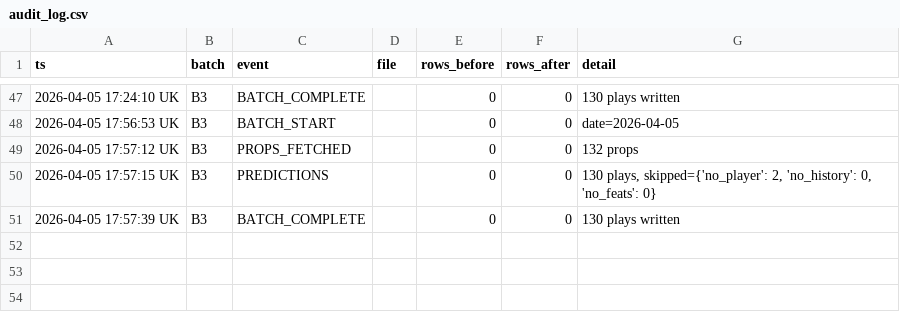
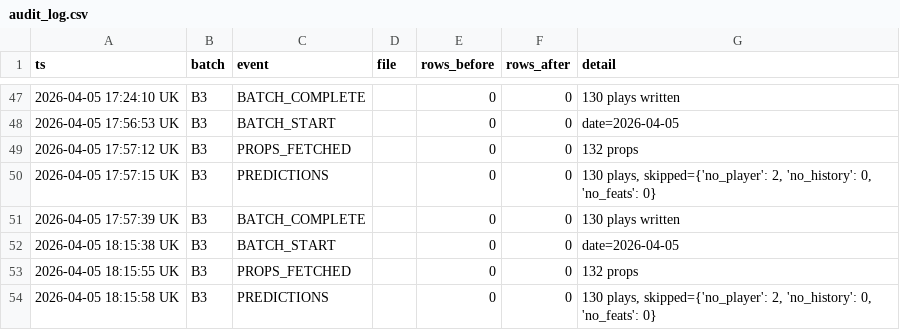
Before and after one commit to iamwerewolf1007/PropEdgeV14.0, a CSV file: data/audit_log.csv, drawn as a sheet; only a part is shown, gaps mark what is left out.

Commit message:
B3: 2026-04-05 — 130 plays

```diff
--- a/data/audit_log.csv
+++ b/data/audit_log.csv
@@ -51 +51,4 @@ ts,batch,event,file,rows_before,rows_after,detail
 2026-04-05 17:57:39 UK,B3,BATCH_COMPLETE,,0,0,130 plays written
+2026-04-05 18:15:38 UK,B3,BATCH_START,,0,0,date=2026-04-05
+2026-04-05 18:15:55 UK,B3,PROPS_FETCHED,,0,0,132 props
+2026-04-05 18:15:58 UK,B3,PREDICTIONS,,0,0,"130 plays, skipped={'no_player': 2, 'no_history': 0, 'no_feats': 0}"
```
Also changed, not shown: 2 other files.
